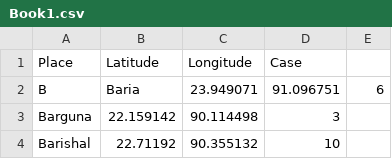
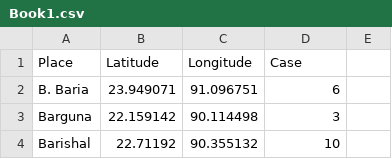
Before and after one commit to shahadat15/COVID19DataBD, a CSV file: Book1.csv, drawn as a sheet; only a part is shown; removed rows and columns are numbered as before the commit, all else as after; the diff names each change by its address in the sheet, - before the commit and + after, or states it on an @@ line.

Commit message:
Update Book1.csv

```diff
--- a/Book1.csv
+++ b/Book1.csv
-row 2: B | Baria | 23.949071 | 91.096751 | 6
+row 2: B. Baria | 23.949071 | 91.096751 | 6
```
